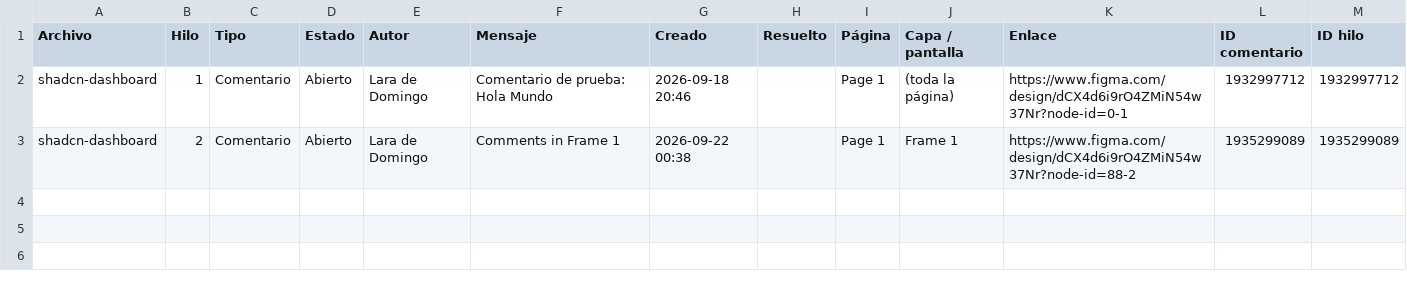
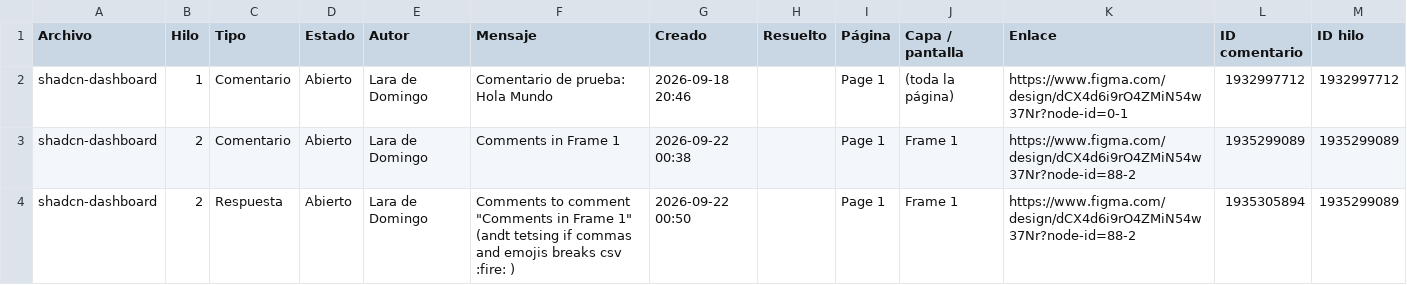
Before and after one commit to laradedomingo/figma-comment-exporter, a CSV file: docs/figma-comments - Comentarios.csv, drawn as a sheet; the diff names each change by its address in the sheet, - before the commit and + after, or states it on an @@ line.

```diff
--- a/docs/figma-comments - Comentarios.csv
+++ b/docs/figma-comments - Comentarios.csv
+row 4: shadcn-dashboard | 2 | Respuesta | Abierto | Lara de Domingo | Comments to comment "Comments in Frame 1" (andt tetsing if commas and emojis breaks csv :fire: ) | 2026-09-22 00:50 |  | Page 1 | Frame 1 | https://www.figma.com/design/dCX4d6i9rO4ZMiN54w37Nr?node-id=88-2 | 1935305894 | 1935299089
```
Also changed, not shown: 1 other file.
